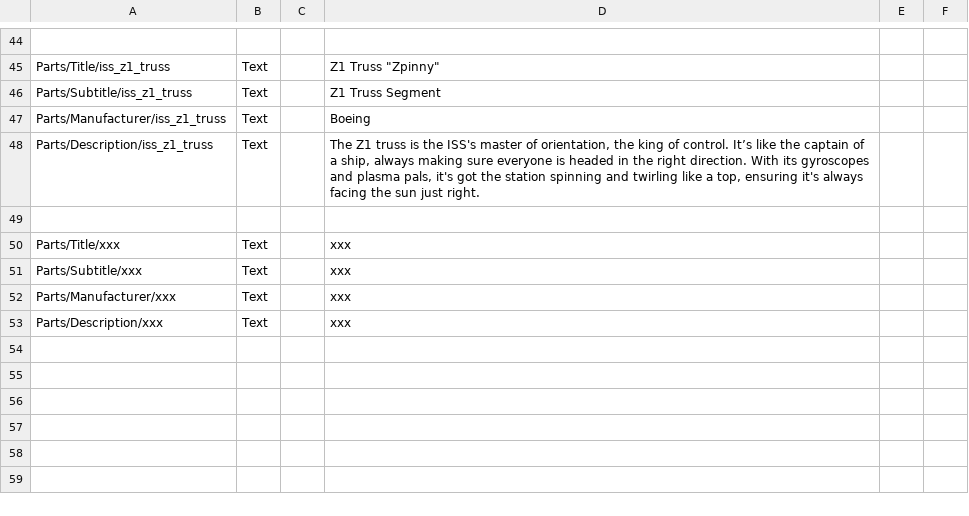
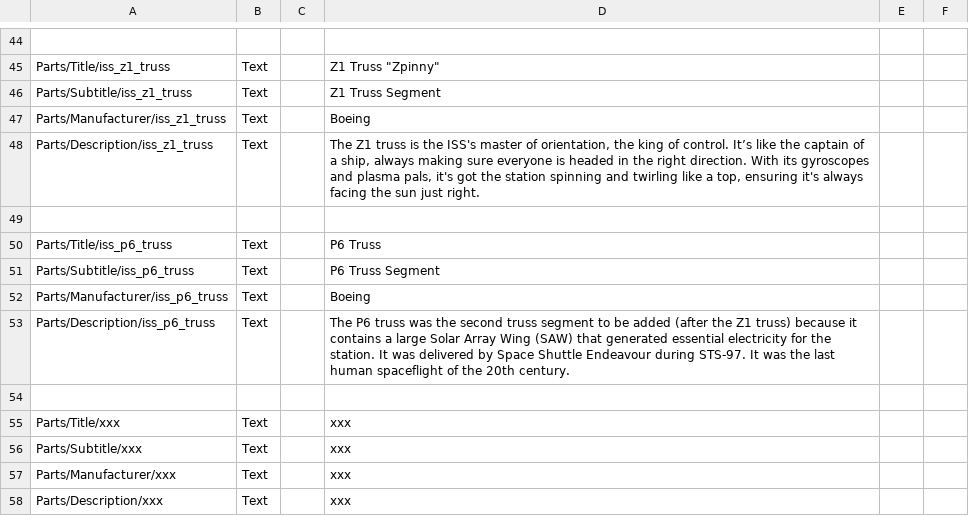
Before and after one commit to pasalvetti/iss, a CSV file: Localization.csv, drawn as a sheet; only a part is shown, gaps mark what is left out.

Commit message:
Added P6 truss icon, localization and config

```diff
--- a/Localization.csv
+++ b/Localization.csv
@@ -49,2 +49,7 @@ Parts/Description/iss_z1_truss,Text,,"The Z1 truss is the ISS's master of orient
 
+Parts/Title/iss_p6_truss,Text,,P6 Truss
+Parts/Subtitle/iss_p6_truss,Text,,P6 Truss Segment
+Parts/Manufacturer/iss_p6_truss,Text,,Boeing
+Parts/Description/iss_p6_truss,Text,,"The P6 truss was the second truss segment to be added (after the Z1 truss) because it contains a large Solar Array Wing (SAW) that generated essential electricity for the station. It was delivered by Space Shuttle Endeavour during STS-97. It was the last human spaceflight of the 20th century."
+
 Parts/Title/xxx,Text,,xxx
```
Also changed, not shown: 3 other files.
